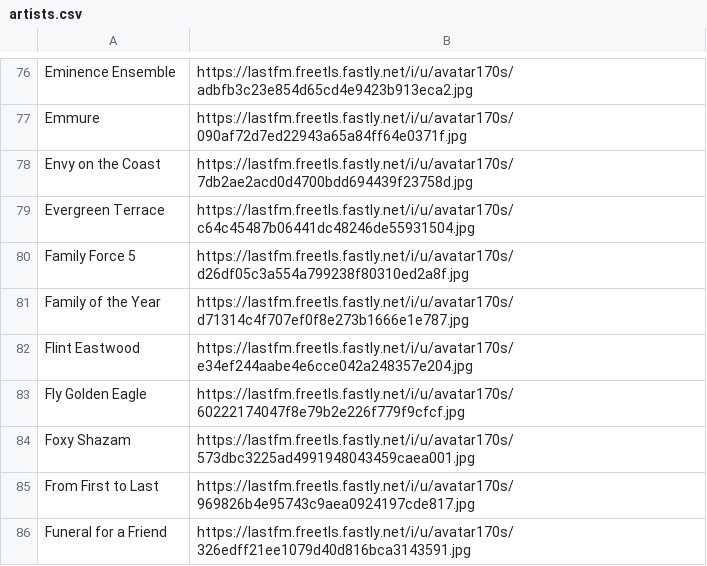
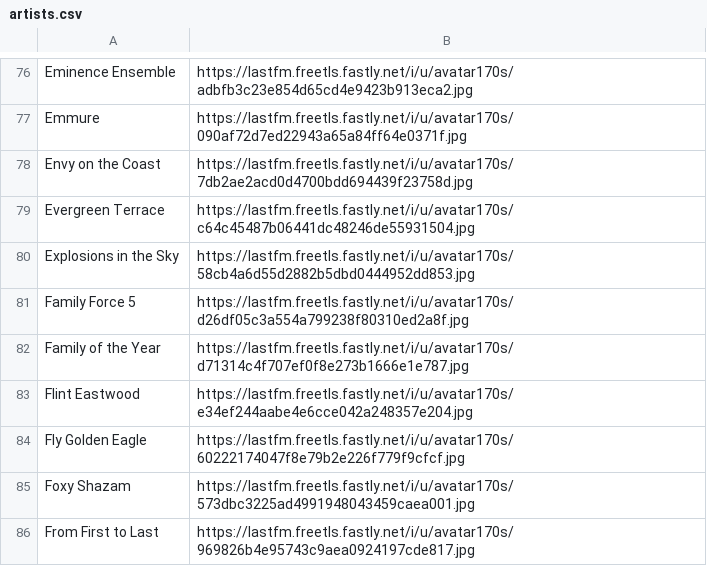
Before and after one commit to shiruken/csullender.com, a CSV file: data/artists.csv, drawn as a sheet; only a part is shown, gaps mark what is left out; the shorter side is filled out with more unchanged rows; the diff names each change by its address in the sheet, - before the commit and + after, or states it on an @@ line.

Commit message:
Add Explosions in the Sky to live music

```diff
--- a/data/artists.csv
+++ b/data/artists.csv
+row 80: Explosions in the Sky | https://lastfm.freetls.fastly.net/i/u/avatar170s/58cb4a6d55d2882b5dbd0444952dd853.jpg
```
